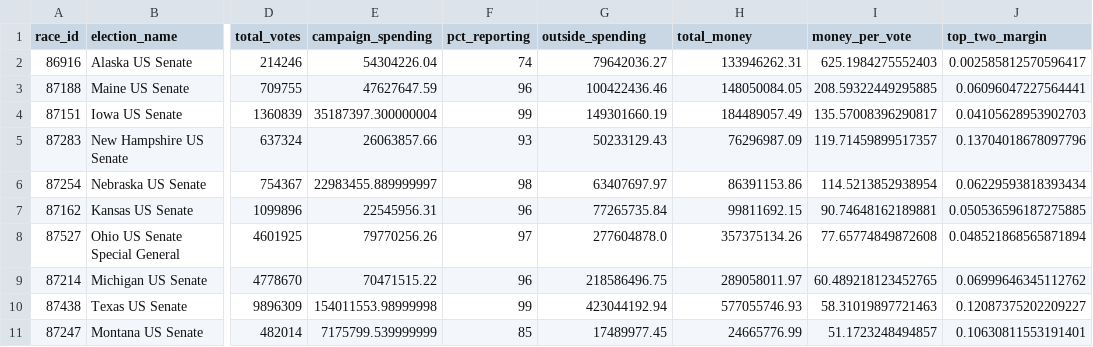
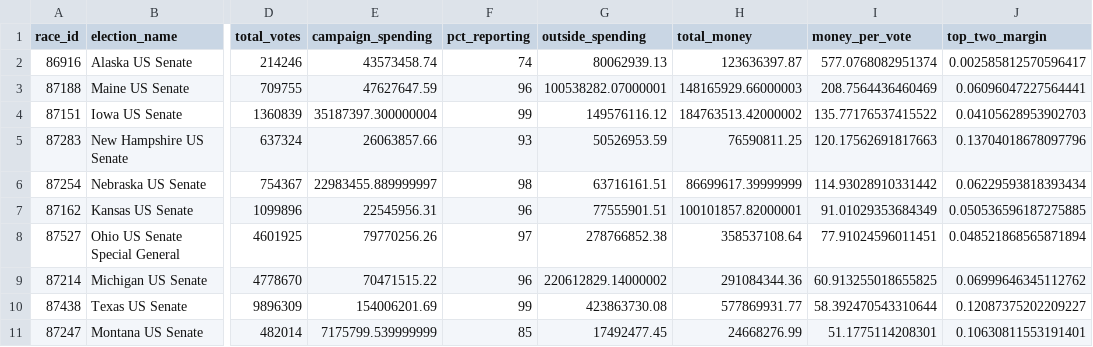
Before and after one commit to bhrettboggs/midterms-2026-viz, a CSV file: data/clean/senate_races.csv, drawn as a sheet; only a part is shown, gaps mark what is left out; the diff covers the shown part only; the diff names each change by its address in the sheet, - before the commit and + after, or states it on an @@ line.

```diff
--- a/data/clean/senate_races.csv
+++ b/data/clean/senate_races.csv
-E2 (campaign_spending): 54304226.04
+E2 (campaign_spending): 43573458.74
-G2 (outside_spending): 79642036.27
+G2 (outside_spending): 80062939.13
-H2 (total_money): 133946262.31
+H2 (total_money): 123636397.87
-I2 (money_per_vote): 625.1984275552403
+I2 (money_per_vote): 577.0768082951374
-G3 (outside_spending): 100422436.46
+G3 (outside_spending): 100538282.07000001
-H3 (total_money): 148050084.05
+H3 (total_money): 148165929.66000003
-I3 (money_per_vote): 208.59322449295885
+I3 (money_per_vote): 208.7564436460469
-G4 (outside_spending): 149301660.19
+G4 (outside_spending): 149576116.12
-H4 (total_money): 184489057.49
+H4 (total_money): 184763513.42000002
-I4 (money_per_vote): 135.57008396290817
+I4 (money_per_vote): 135.77176537415522
-G5 (outside_spending): 50233129.43
+G5 (outside_spending): 50526953.59
-H5 (total_money): 76296987.09
+H5 (total_money): 76590811.25
-I5 (money_per_vote): 119.71459899517357
+I5 (money_per_vote): 120.17562691817663
-G6 (outside_spending): 63407697.97
+G6 (outside_spending): 63716161.51
-H6 (total_money): 86391153.86
+H6 (total_money): 86699617.39999999
-I6 (money_per_vote): 114.5213852938954
+I6 (money_per_vote): 114.93028910331442
-G7 (outside_spending): 77265735.84
+G7 (outside_spending): 77555901.51
-H7 (total_money): 99811692.15
+H7 (total_money): 100101857.82000001
-I7 (money_per_vote): 90.74648162189881
+I7 (money_per_vote): 91.01029353684349
-G8 (outside_spending): 277604878.0
+G8 (outside_spending): 278766852.38
-H8 (total_money): 357375134.26
+H8 (total_money): 358537108.64
-I8 (money_per_vote): 77.65774849872608
+I8 (money_per_vote): 77.91024596011451
-G9 (outside_spending): 218586496.75
+G9 (outside_spending): 220612829.14000002
-H9 (total_money): 289058011.97
+H9 (total_money): 291084344.36
-I9 (money_per_vote): 60.489218123452765
+I9 (money_per_vote): 60.913255018655825
-E10 (campaign_spending): 154011553.98999998
+E10 (campaign_spending): 154006201.69
-G10 (outside_spending): 423044192.94
+G10 (outside_spending): 423863730.08
-H10 (total_money): 577055746.93
+H10 (total_money): 577869931.77
-I10 (money_per_vote): 58.31019897721463
+I10 (money_per_vote): 58.392470543310644
-G11 (outside_spending): 17489977.45
+G11 (outside_spending): 17492477.45
-H11 (total_money): 24665776.99
+H11 (total_money): 24668276.99
-I11 (money_per_vote): 51.1723248494857
+I11 (money_per_vote): 51.1775114208301
```
Also changed, not shown: 1 added row, 1 removed row and 24 edited cells elsewhere in this file, data/clean/county_map_2026.csv, data/clean/county_results_2026.csv, 20 other files.
